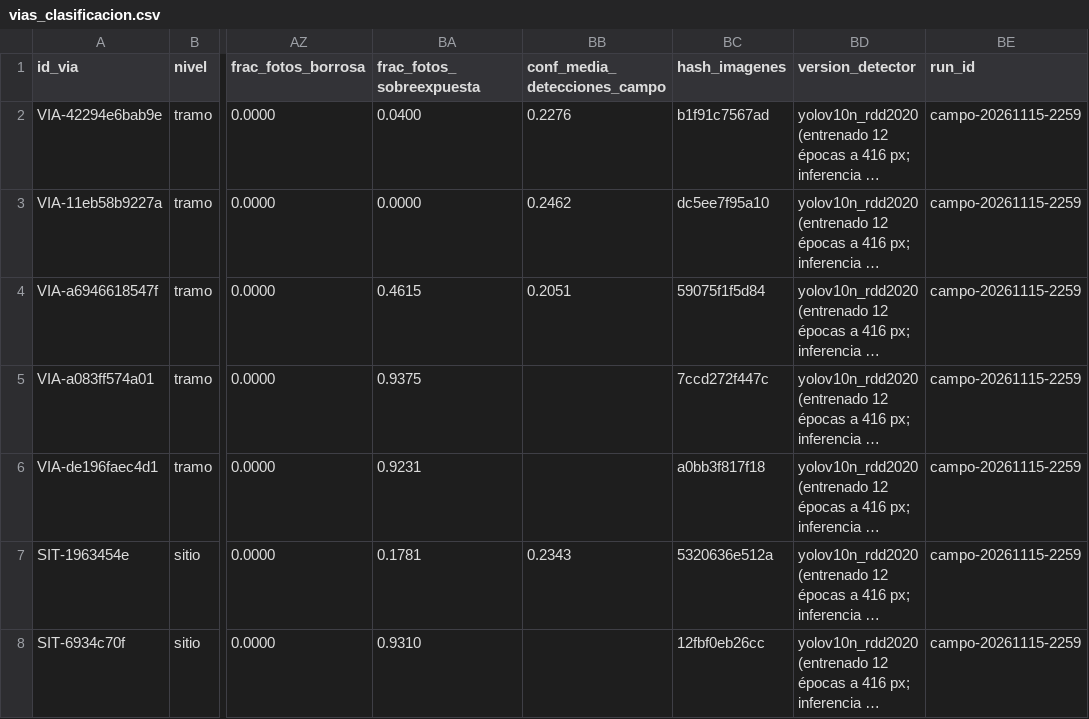
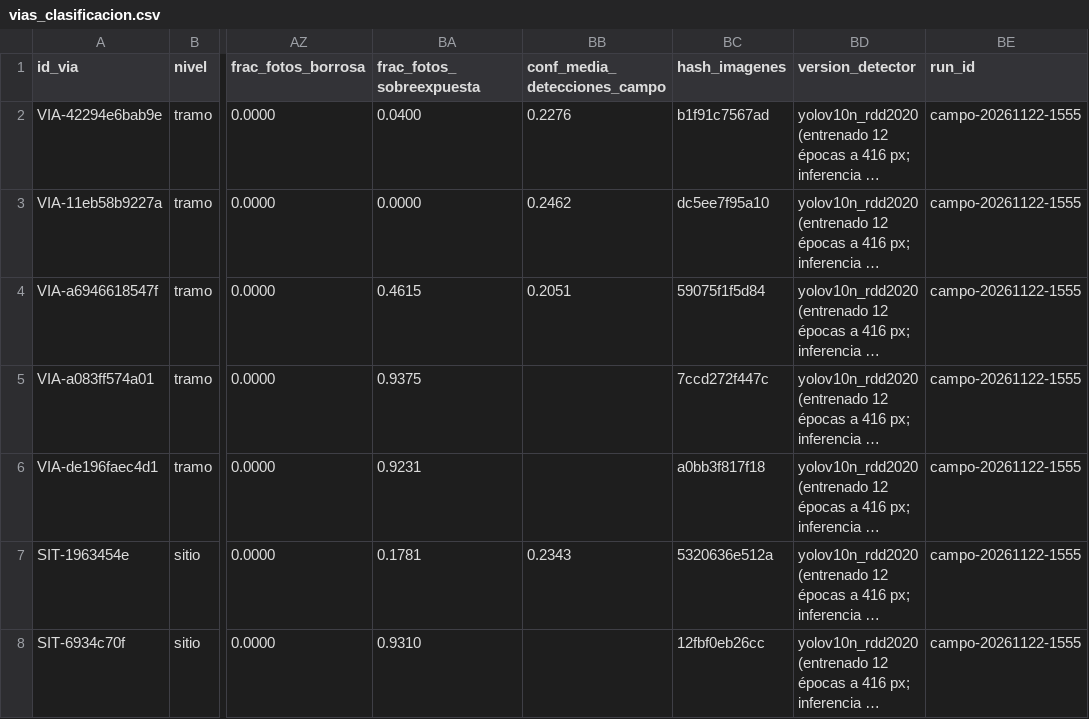
Before and after one commit to JMMA84/DIMMIT-V1, a CSV file: reports/campo/vias_clasificacion.csv, drawn as a sheet; only a part is shown, gaps mark what is left out; long unchanged cells end in …; the diff names each change by its address in the sheet, - before the commit and + after, or states it on an @@ line.

```diff
--- a/reports/campo/vias_clasificacion.csv
+++ b/reports/campo/vias_clasificacion.csv
-BE2:BE8 (run_id): campo-20261115-2259
+BE2:BE8 (run_id): campo-20261122-1555
```
Also changed, not shown: reports/campo/calidad_confianza_correlacion.csv, 2 other files.
